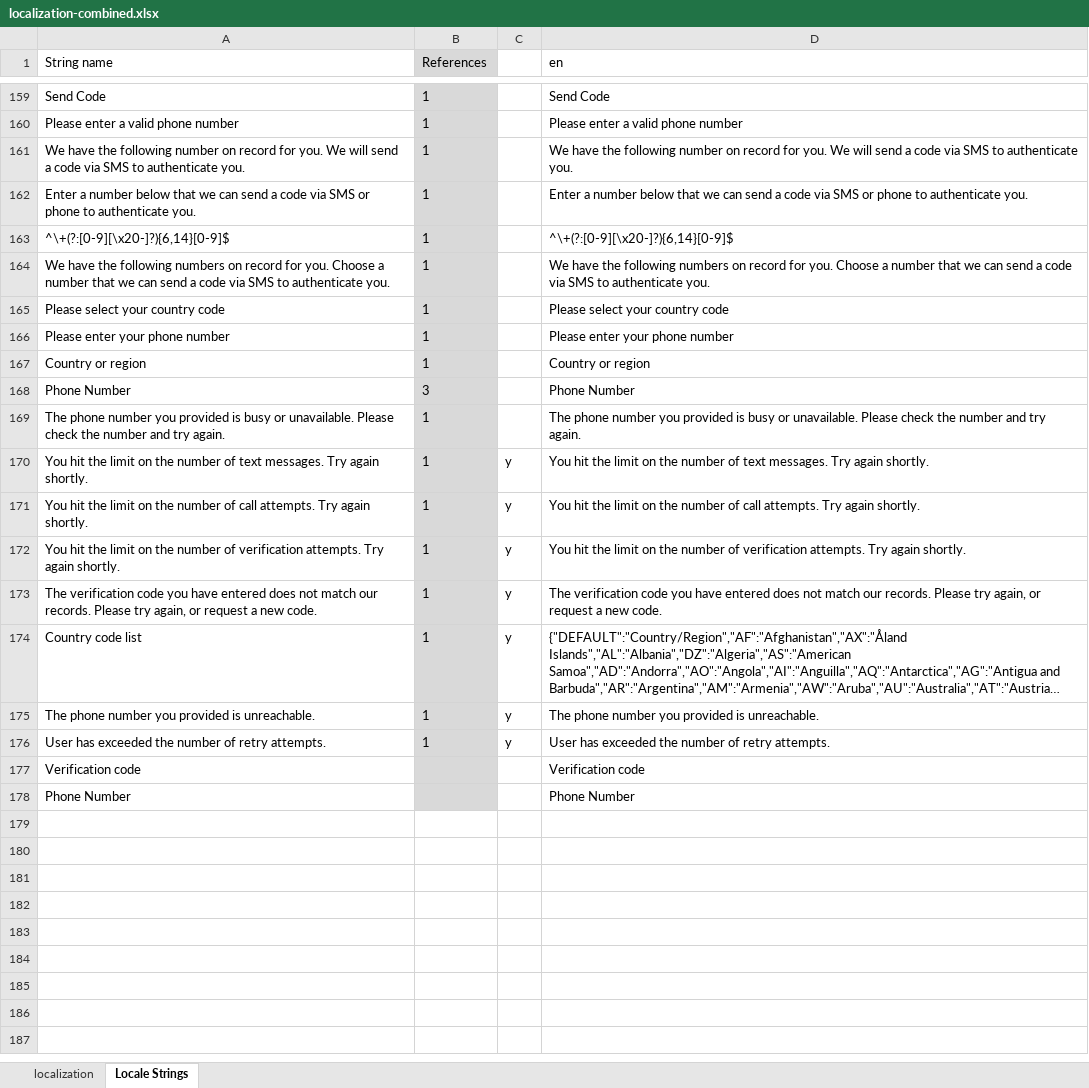
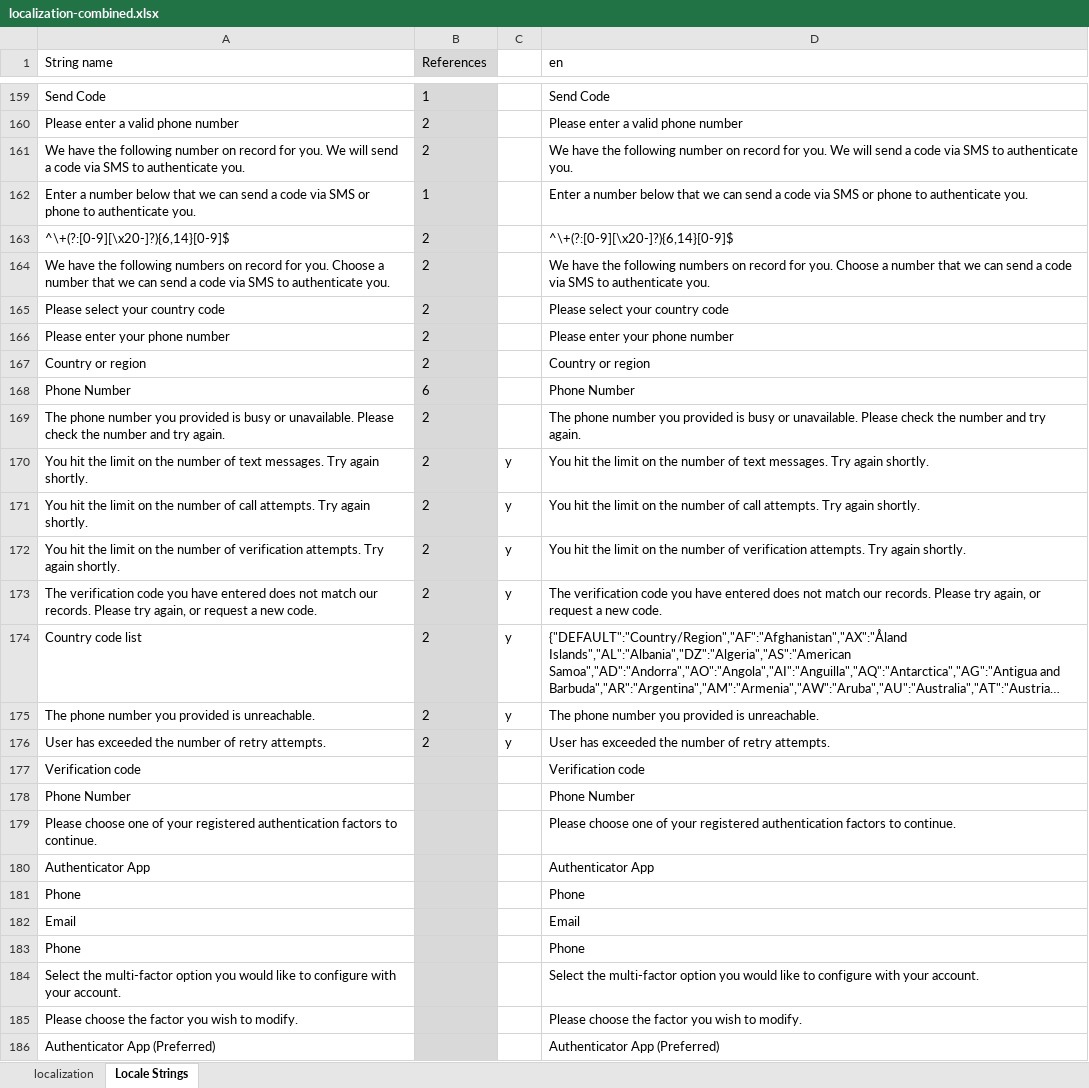
Before and after one commit to WhoIAM-Development/fdacs-b2policies1, an Excel workbook: localization/localization-combined.xlsx, sheet Locale Strings, drawn as a sheet; only a part is shown, gaps mark what is left out; long unchanged cells end in …; values as stored, in another font and other column widths than the file's, no borders; conditional formats not drawn; the diff covers the shown part only; the diff names each change by its address in the sheet, - before the commit and + after, or states it on an @@ line.

```diff
--- a/localization/localization-combined.xlsx (sheet Locale Strings)
+++ b/localization/localization-combined.xlsx (sheet Locale Strings)
-B160:B161 (References): 1
+B160:B161 (References): 2
-B163:B167 (References): 1
+B163:B167 (References): 2
-B168 (References): 3
+B168 (References): 6
-B169:B176 (References): 1
+B169:B176 (References): 2
+row 179: Please choose one of your registered authentication factors to continue. |  |  | Please choose one of your registered authentication factors to continue.
+row 180: Authenticator App |  |  | Authenticator App
+row 181: Phone |  |  | Phone
+row 182: Email |  |  | Email
+row 183: Phone |  |  | Phone
+row 184: Select the multi-factor option you would like to configure with your account. |  |  | Select the multi-factor option you would like to configure with your account.
+row 185: Please choose the factor you wish to modify. |  |  | Please choose the factor you wish to modify.
+row 186: Authenticator App (Preferred) |  |  | Authenticator App (Preferred)
```
Also changed, not shown: 37 added rows and 40 edited cells elsewhere in this sheet, sheet localization, 1 other file.
